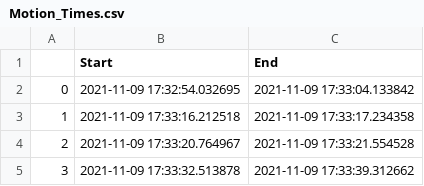
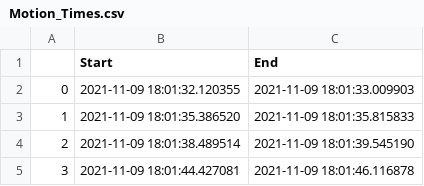
Before and after one commit to Arecio3/Motion-Detector, a CSV file: Motion_Times.csv, drawn as a sheet.

```diff
--- a/Motion_Times.csv
+++ b/Motion_Times.csv
@@ -1,5 +1,5 @@
 ,Start,End
-0,2021-11-09 17:32:54.032695,2021-11-09 17:33:04.133842
-1,2021-11-09 17:33:16.212518,2021-11-09 17:33:17.234358
-2,2021-11-09 17:33:20.764967,2021-11-09 17:33:21.554528
-3,2021-11-09 17:33:32.513878,2021-11-09 17:33:39.312662
+0,2021-11-09 18:01:32.120355,2021-11-09 18:01:33.009903
+1,2021-11-09 18:01:35.386520,2021-11-09 18:01:35.815833
+2,2021-11-09 18:01:38.489514,2021-11-09 18:01:39.545190
+3,2021-11-09 18:01:44.427081,2021-11-09 18:01:46.116878
```
Also changed, not shown: 2 other files.
